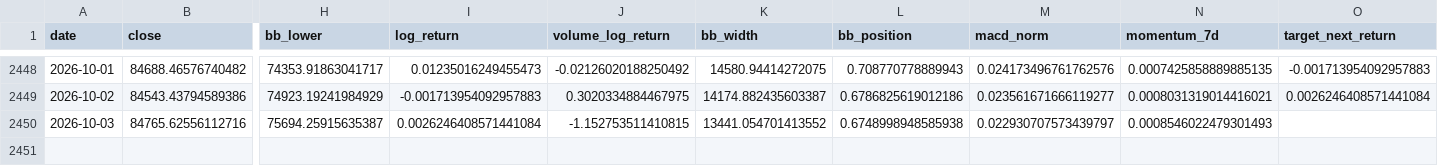
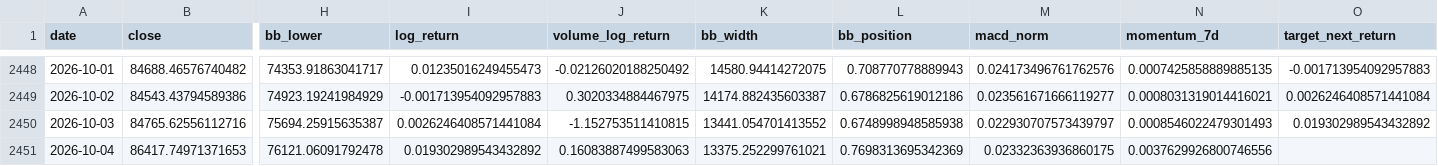
Before and after one commit to yusuferdem16/CryptoCurrencyPricePredicter, a CSV file: data/features_btc_usd.csv, drawn as a sheet; only a part is shown, gaps mark what is left out; rows hold the shown columns only; the diff names each change by its address in the sheet, - before the commit and + after, or states it on an @@ line.

```diff
--- a/data/features_btc_usd.csv
+++ b/data/features_btc_usd.csv
-O2450 (target_next_return): (empty)
+O2450 (target_next_return): 0.019302989543432892
+row 2451: 2026-10-04 | 86417.74971371653 | 76121.06091792478 | 0.019302989543432892 | 0.16083887499583063 | 13375.252299761021 | 0.7698313695342369 | 0.02332363936860175 | 0.0037629926800746556
```
Also changed, not shown: data/raw_btc_usd.csv, 3 other files.
